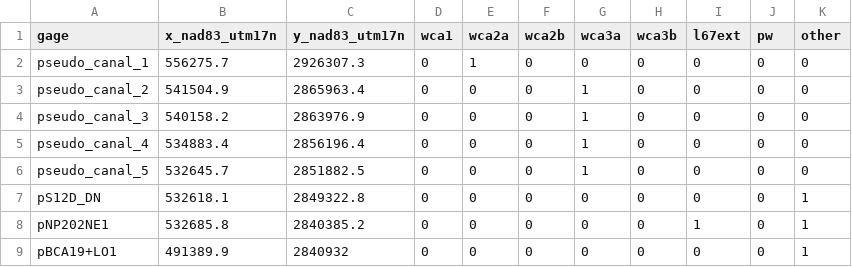
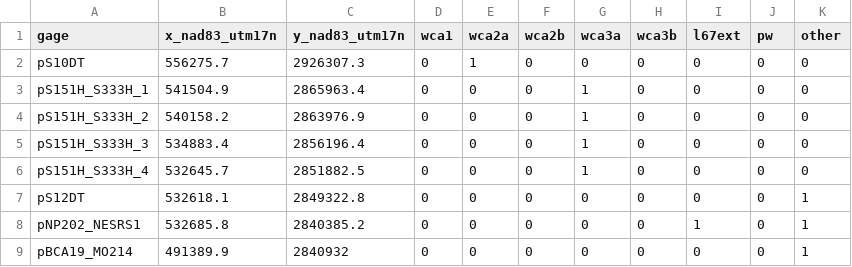
Before and after one commit to USGS-EDEN/EDEN_workflow, a CSV file: EDENv3/input/pseudogage_subareaID.csv, drawn as a sheet.

Commit message:
EDENv3 realtime processing.

```diff
--- a/EDENv3/input/pseudogage_subareaID.csv
+++ b/EDENv3/input/pseudogage_subareaID.csv
@@ -1,9 +1,9 @@
 gage,x_nad83_utm17n,y_nad83_utm17n,wca1,wca2a,wca2b,wca3a,wca3b,l67ext,pw,other
-pseudo_canal_1,556275.7,2926307.3,0,1,0,0,0,0,0,0
-pseudo_canal_2,541504.9,2865963.4,0,0,0,1,0,0,0,0
-pseudo_canal_3,540158.2,2863976.9,0,0,0,1,0,0,0,0
-pseudo_canal_4,534883.4,2856196.4,0,0,0,1,0,0,0,0
-pseudo_canal_5,532645.7,2851882.5,0,0,0,1,0,0,0,0
-pS12D_DN,532618.1,2849322.8,0,0,0,0,0,0,0,1
-pNP202NE1,532685.8,2840385.2,0,0,0,0,0,1,0,1
-pBCA19+LO1,491389.9,2840932,0,0,0,0,0,0,0,1
+pS10DT,556275.7,2926307.3,0,1,0,0,0,0,0,0
+pS151H_S333H_1,541504.9,2865963.4,0,0,0,1,0,0,0,0
+pS151H_S333H_2,540158.2,2863976.9,0,0,0,1,0,0,0,0
+pS151H_S333H_3,534883.4,2856196.4,0,0,0,1,0,0,0,0
+pS151H_S333H_4,532645.7,2851882.5,0,0,0,1,0,0,0,0
+pS12DT,532618.1,2849322.8,0,0,0,0,0,0,0,1
+pNP202_NESRS1,532685.8,2840385.2,0,0,0,0,0,1,0,1
+pBCA19_MO214,491389.9,2840932,0,0,0,0,0,0,0,1
```
Also changed, not shown: 4 other files.
